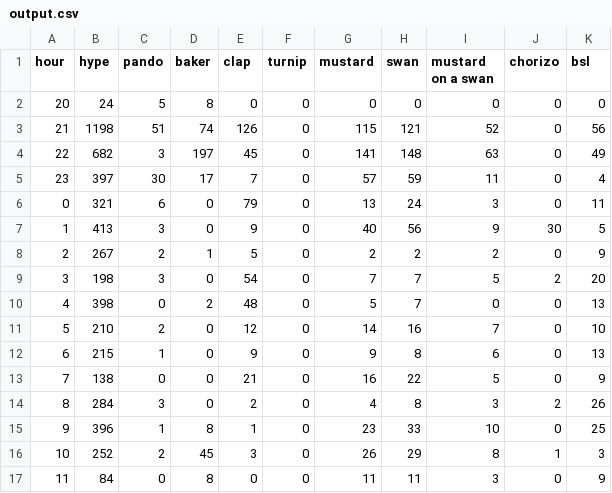
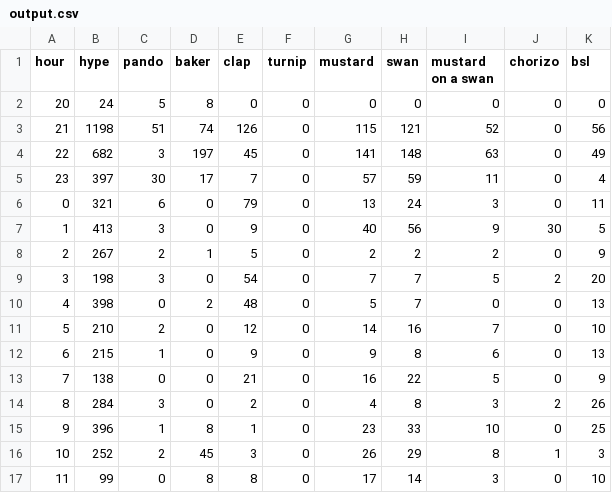
Before and after one commit to hugovk/hypes-per-hour, a CSV file: data/output.csv, drawn as a sheet.

Commit message:
Automatic hypes update!

```diff
--- a/data/output.csv
+++ b/data/output.csv
@@ -16,2 +16,2 @@ hour,hype,pando,baker,clap,turnip,mustard,swan,mustard on a swan,chorizo,bsl
 10,252,2,45,3,0,26,29,8,1,3
-11,84,0,8,0,0,11,11,3,0,9
+11,99,0,8,8,0,17,14,3,0,10
```
Also changed, not shown: data/output.tsv, 1 other file.
